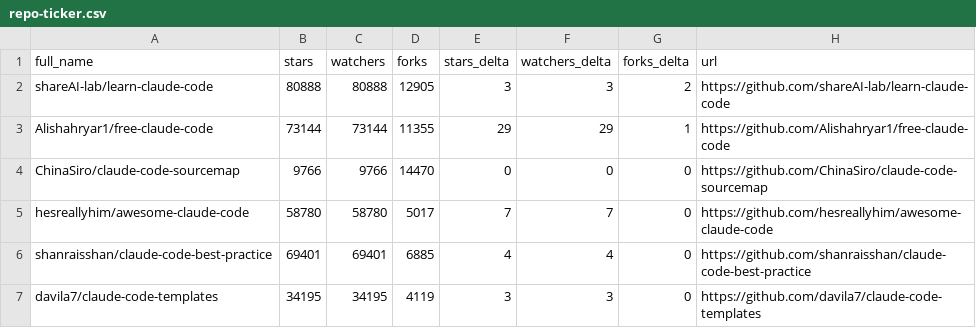
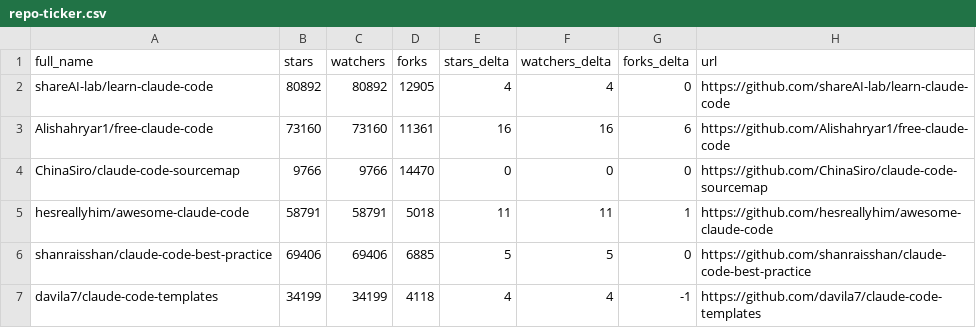
Before and after one commit to g2goose/awesome-claude-code, a CSV file: data/repo-ticker.csv, drawn as a sheet; only a part is shown; the diff covers the shown part only.

```diff
--- a/data/repo-ticker.csv
+++ b/data/repo-ticker.csv
@@ -1,7 +1,7 @@
 full_name,stars,watchers,forks,stars_delta,watchers_delta,forks_delta,url
-shareAI-lab/learn-claude-code,80888,80888,12905,3,3,2,https://github.com/shareAI-lab/learn-claude-code
-Alishahryar1/free-claude-code,73144,73144,11355,29,29,1,https://github.com/Alishahryar1/free-claude-code
+shareAI-lab/learn-claude-code,80892,80892,12905,4,4,0,https://github.com/shareAI-lab/learn-claude-code
+Alishahryar1/free-claude-code,73160,73160,11361,16,16,6,https://github.com/Alishahryar1/free-claude-code
 ChinaSiro/claude-code-sourcemap,9766,9766,14470,0,0,0,https://github.com/ChinaSiro/claude-code-sourcemap
-hesreallyhim/awesome-claude-code,58780,58780,5017,7,7,0,https://github.com/hesreallyhim/awesome-claude-code
-shanraisshan/claude-code-best-practice,69401,69401,6885,4,4,0,https://github.com/shanraisshan/claude-code-best-practice
-davila7/claude-code-templates,34195,34195,4119,3,3,0,https://github.com/davila7/claude-code-templates
+hesreallyhim/awesome-claude-code,58791,58791,5018,11,11,1,https://github.com/hesreallyhim/awesome-claude-code
+shanraisshan/claude-code-best-practice,69406,69406,6885,5,5,0,https://github.com/shanraisshan/claude-code-best-practice
+davila7/claude-code-templates,34199,34199,4118,4,4,-1,https://github.com/davila7/claude-code-templates
```
Also changed, not shown: 3 added rows, 3 removed rows, 2 moved rows and 112 edited cells elsewhere in this file, 4 other files.
